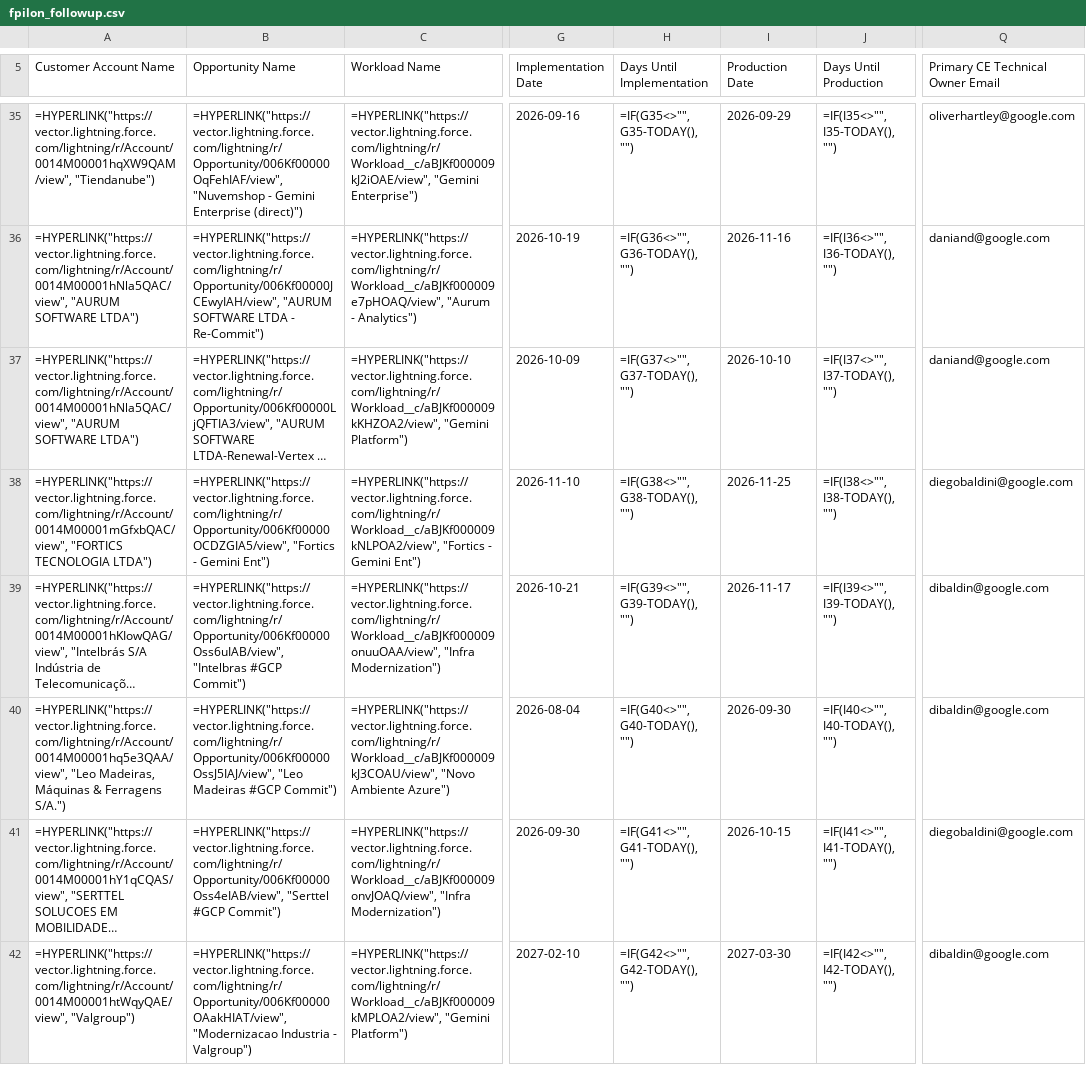
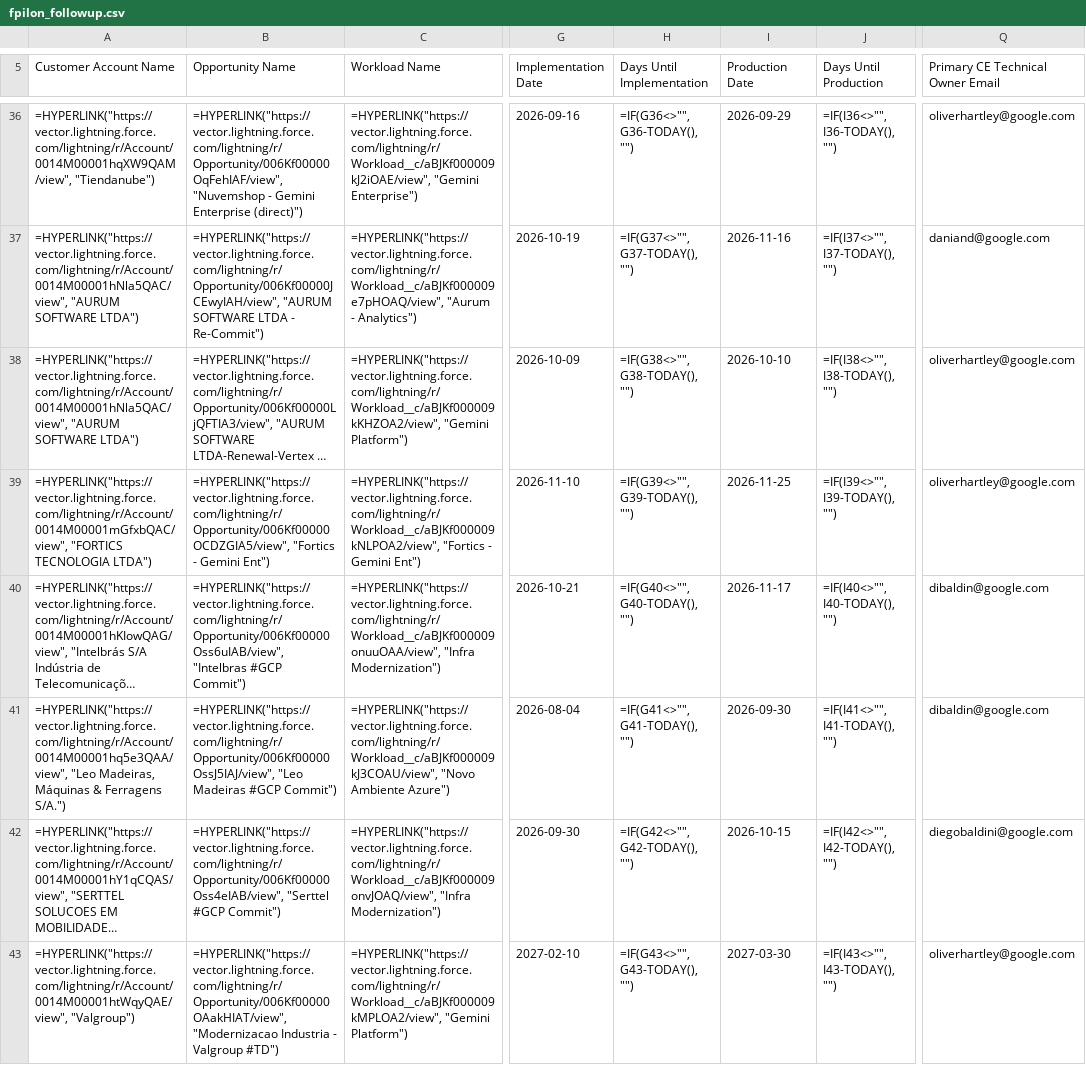
Before and after one commit to oliverhartley/Decks_My_Partners, a CSV file: fsr_decks_data/fpilon_followup.csv, drawn as a sheet; only a part is shown, gaps mark what is left out; long unchanged cells end in …; addresses are those after the commit; the diff covers the shown part only; the diff names each change by its address in the sheet, - before the commit and + after, or states it on an @@ line.

```diff
--- a/fsr_decks_data/fpilon_followup.csv
+++ b/fsr_decks_data/fpilon_followup.csv
-H36 (Days Until Implementation): =IF(G35<>"", G35-TODAY(), "")
+H36 (Days Until Implementation): =IF(G36<>"", G36-TODAY(), "")
-J36 (Days Until Production): =IF(I35<>"", I35-TODAY(), "")
+J36 (Days Until Production): =IF(I36<>"", I36-TODAY(), "")
-H37 (Days Until Implementation): =IF(G36<>"", G36-TODAY(), "")
+H37 (Days Until Implementation): =IF(G37<>"", G37-TODAY(), "")
-J37 (Days Until Production): =IF(I36<>"", I36-TODAY(), "")
+J37 (Days Until Production): =IF(I37<>"", I37-TODAY(), "")
-H38 (Days Until Implementation): =IF(G37<>"", G37-TODAY(), "")
+H38 (Days Until Implementation): =IF(G38<>"", G38-TODAY(), "")
-J38 (Days Until Production): =IF(I37<>"", I37-TODAY(), "")
+J38 (Days Until Production): =IF(I38<>"", I38-TODAY(), "")
-Q38 (Primary CE Technical Owner Email): daniand@google.com
+Q38 (Primary CE Technical Owner Email): oliverhartley@google.com
-H39 (Days Until Implementation): =IF(G38<>"", G38-TODAY(), "")
+H39 (Days Until Implementation): =IF(G39<>"", G39-TODAY(), "")
-J39 (Days Until Production): =IF(I38<>"", I38-TODAY(), "")
+J39 (Days Until Production): =IF(I39<>"", I39-TODAY(), "")
-Q39 (Primary CE Technical Owner Email): diegobaldini@google.com
+Q39 (Primary CE Technical Owner Email): oliverhartley@google.com
-H40 (Days Until Implementation): =IF(G39<>"", G39-TODAY(), "")
+H40 (Days Until Implementation): =IF(G40<>"", G40-TODAY(), "")
-J40 (Days Until Production): =IF(I39<>"", I39-TODAY(), "")
+J40 (Days Until Production): =IF(I40<>"", I40-TODAY(), "")
-H41 (Days Until Implementation): =IF(G40<>"", G40-TODAY(), "")
+H41 (Days Until Implementation): =IF(G41<>"", G41-TODAY(), "")
-J41 (Days Until Production): =IF(I40<>"", I40-TODAY(), "")
+J41 (Days Until Production): =IF(I41<>"", I41-TODAY(), "")
-H42 (Days Until Implementation): =IF(G41<>"", G41-TODAY(), "")
+H42 (Days Until Implementation): =IF(G42<>"", G42-TODAY(), "")
-J42 (Days Until Production): =IF(I41<>"", I41-TODAY(), "")
+J42 (Days Until Production): =IF(I42<>"", I42-TODAY(), "")
-B43 (Opportunity Name): …Industria - Valgroup")
+B43 (Opportunity Name): …Industria - Valgroup #TD")
-H43 (Days Until Implementation): =IF(G42<>"", G42-TODAY(), "")
+H43 (Days Until Implementation): =IF(G43<>"", G43-TODAY(), "")
-J43 (Days Until Production): =IF(I42<>"", I42-TODAY(), "")
+J43 (Days Until Production): =IF(I43<>"", I43-TODAY(), "")
-Q43 (Primary CE Technical Owner Email): dibaldin@google.com
+Q43 (Primary CE Technical Owner Email): oliverhartley@google.com
```
Also changed, not shown: 3 added rows and 117 edited cells elsewhere in this file, fsr_decks_data/anagama_matchmaker.csv, fsr_decks_data/date_changes_1JbaDkmltkqu6aaAKRszEwVFRsJxUSCofCWUKtwcjAhs.csv, 48 other files.
